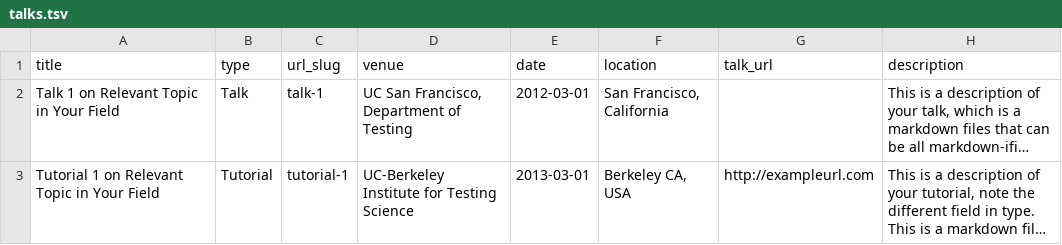
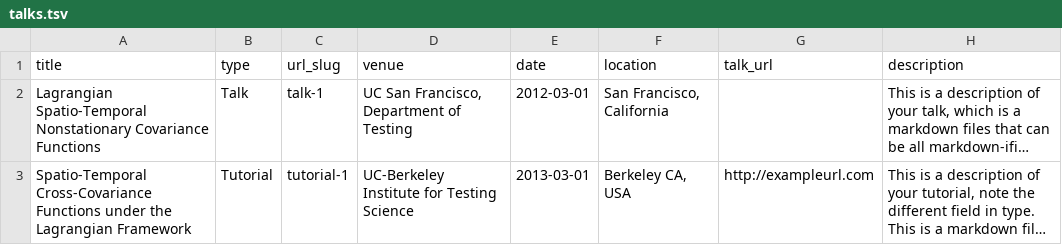
Before and after one commit to marysalvana/marysalvana.github.io, a TSV file: markdown_generator/talks.tsv, drawn as a sheet; long unchanged cells end in …; the diff names each change by its address in the sheet, - before the commit and + after, or states it on an @@ line.

Commit message:
Update talks.tsv

```diff
--- a/markdown_generator/talks.tsv
+++ b/markdown_generator/talks.tsv
-A2 (title): Talk 1 on Relevant Topic in Your Field
+A2 (title): Lagrangian Spatio-Temporal Nonstationary Covariance Functions
-A3 (title): Tutorial 1 on Relevant Topic in Your Field
+A3 (title): Spatio-Temporal Cross-Covariance Functions under the Lagrangian Framework
```
